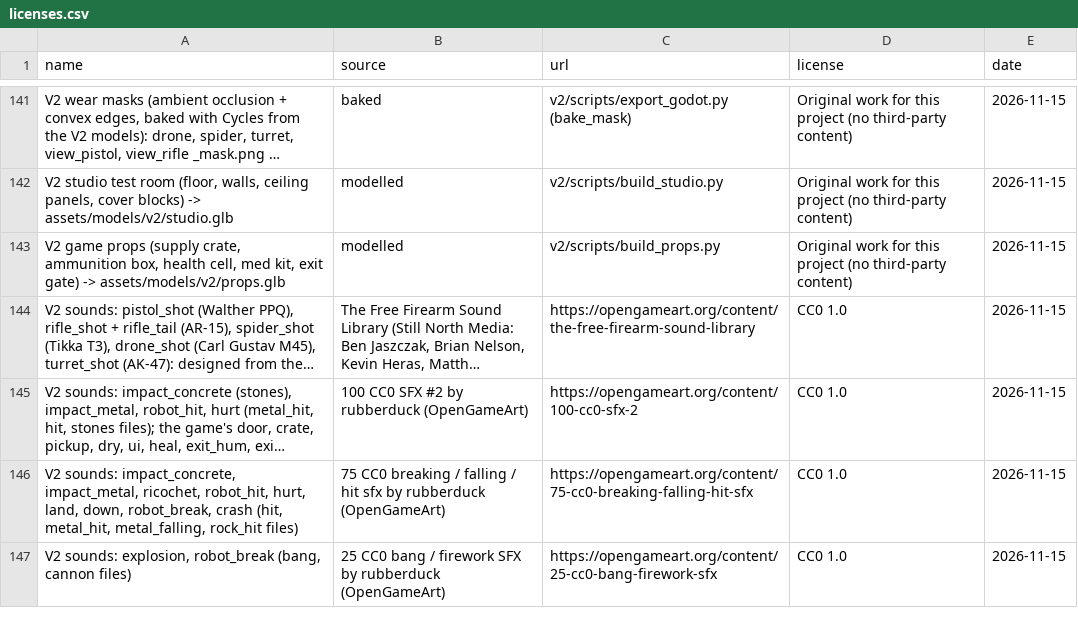
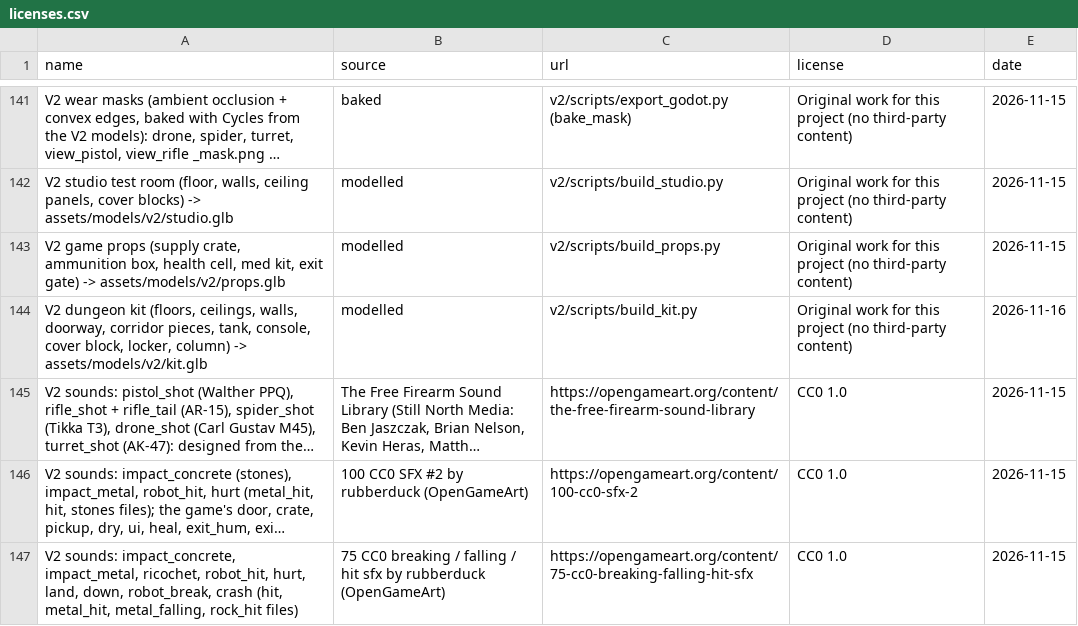
Before and after one commit to willsertorio/godot-blender, a CSV file: licenses.csv, drawn as a sheet; only a part is shown, gaps mark what is left out; the shorter side is filled out with more unchanged rows; long unchanged cells end in …; the diff names each change by its address in the sheet, - before the commit and + after, or states it on an @@ line.

```diff
--- a/licenses.csv
+++ b/licenses.csv
+row 144: V2 dungeon kit (floors, ceilings, walls, doorway, corridor pieces, tank, console, cover block, locker, column) -> assets/models/v2/kit.glb | modelled | v2/scripts/build_kit.py | Original work for this project (no third-party content) | 2026-11-16
```
Also changed, not shown: 4 other files.
